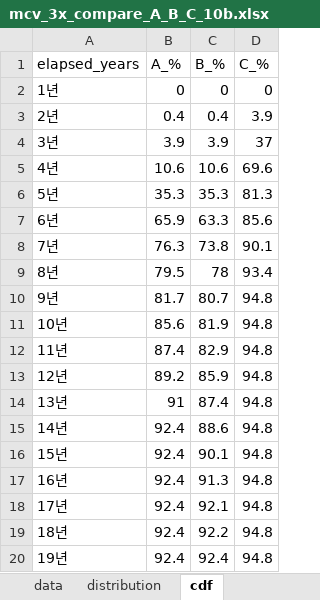
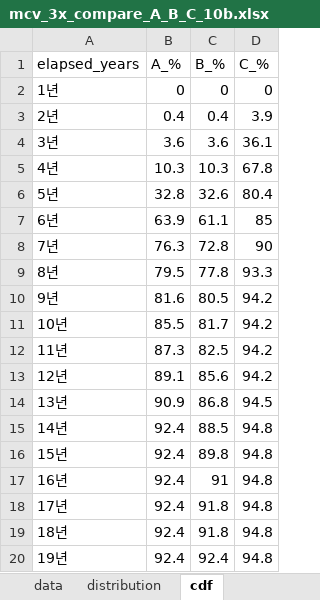
Before and after one commit to healthfood121-sudo/justkeepbuyingtqqq, an Excel workbook: results/mcv_3x_compare_A_B_C_10b.xlsx, sheet cdf, drawn as a sheet; values as stored, in another font and other column widths than the file's, no borders; the diff names each change by its address in the sheet, - before the commit and + after, or states it on an @@ line.

```diff
--- a/results/mcv_3x_compare_A_B_C_10b.xlsx (sheet cdf)
+++ b/results/mcv_3x_compare_A_B_C_10b.xlsx (sheet cdf)
-B4 (A_%): 3.9
+B4 (A_%): 3.6
-C4 (B_%): 3.9
+C4 (B_%): 3.6
-D4 (C_%): 37
+D4 (C_%): 36.1
-B5 (A_%): 10.6
+B5 (A_%): 10.3
-C5 (B_%): 10.6
+C5 (B_%): 10.3
-D5 (C_%): 69.6
+D5 (C_%): 67.8
-B6 (A_%): 35.3
+B6 (A_%): 32.8
-C6 (B_%): 35.3
+C6 (B_%): 32.6
-D6 (C_%): 81.3
+D6 (C_%): 80.4
-B7 (A_%): 65.9
+B7 (A_%): 63.9
-C7 (B_%): 63.3
+C7 (B_%): 61.1
-D7 (C_%): 85.6
+D7 (C_%): 85
-C8 (B_%): 73.8
+C8 (B_%): 72.8
-D8 (C_%): 90.1
+D8 (C_%): 90
-C9 (B_%): 78
+C9 (B_%): 77.8
-D9 (C_%): 93.4
+D9 (C_%): 93.3
-B10 (A_%): 81.7
+B10 (A_%): 81.6
-C10 (B_%): 80.7
+C10 (B_%): 80.5
-D10:D13 (C_%): 94.8
+D10:D13 (C_%): 94.2
-B11 (A_%): 85.6
+B11 (A_%): 85.5
-C11 (B_%): 81.9
+C11 (B_%): 81.7
-B12 (A_%): 87.4
+B12 (A_%): 87.3
-C12 (B_%): 82.9
+C12 (B_%): 82.5
-B13 (A_%): 89.2
+B13 (A_%): 89.1
-C13 (B_%): 85.9
+C13 (B_%): 85.6
-B14 (A_%): 91
+B14 (A_%): 90.9
-C14 (B_%): 87.4
+C14 (B_%): 86.8
-D14 (C_%): 94.8
+D14 (C_%): 94.5
-C15 (B_%): 88.6
+C15 (B_%): 88.5
-C16 (B_%): 90.1
+C16 (B_%): 89.8
-C17 (B_%): 91.3
+C17 (B_%): 91
-C18 (B_%): 92.1
+C18 (B_%): 91.8
-C19 (B_%): 92.2
+C19 (B_%): 91.8
```
Also changed, not shown: sheet data, sheet distribution, results/mcv_1x_compare_A_B_C_10b.xlsx, results/mcv_1x_compare_A_B_C_20b.xlsx, 22 other files.
